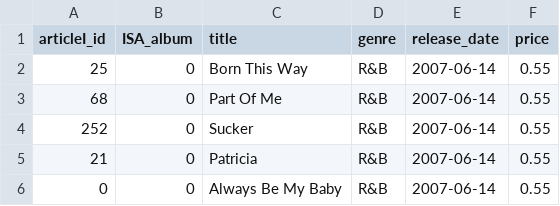
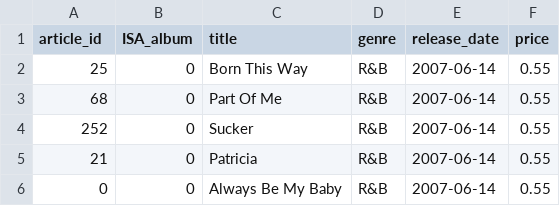
Before and after one commit to roshjcm/MusicHub, a CSV file: datasets/articles.csv, drawn as a sheet; only a part is shown.

```diff
--- a/datasets/articles.csv
+++ b/datasets/articles.csv
@@ -1,2 +1,2 @@
-articleI_id,ISA_album,title,genre,release_date,price
+article_id,ISA_album,title,genre,release_date,price
 25,0,Born This Way,R&B,2007-06-14,0.55
```
Also changed, not shown: 3 other files.
